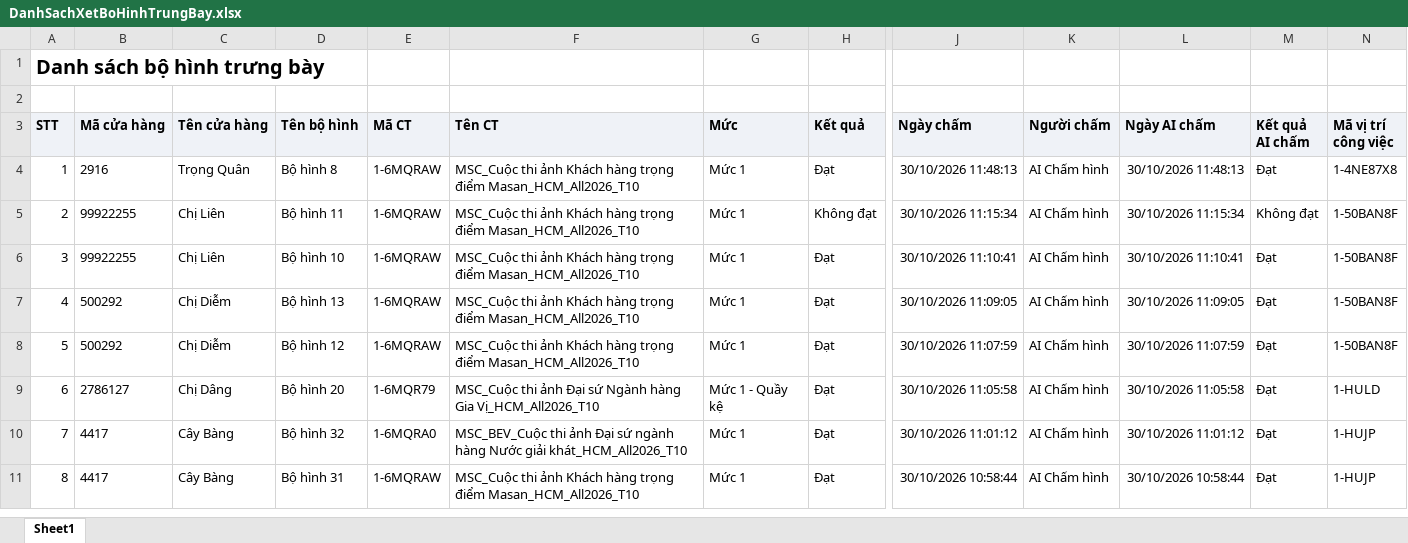
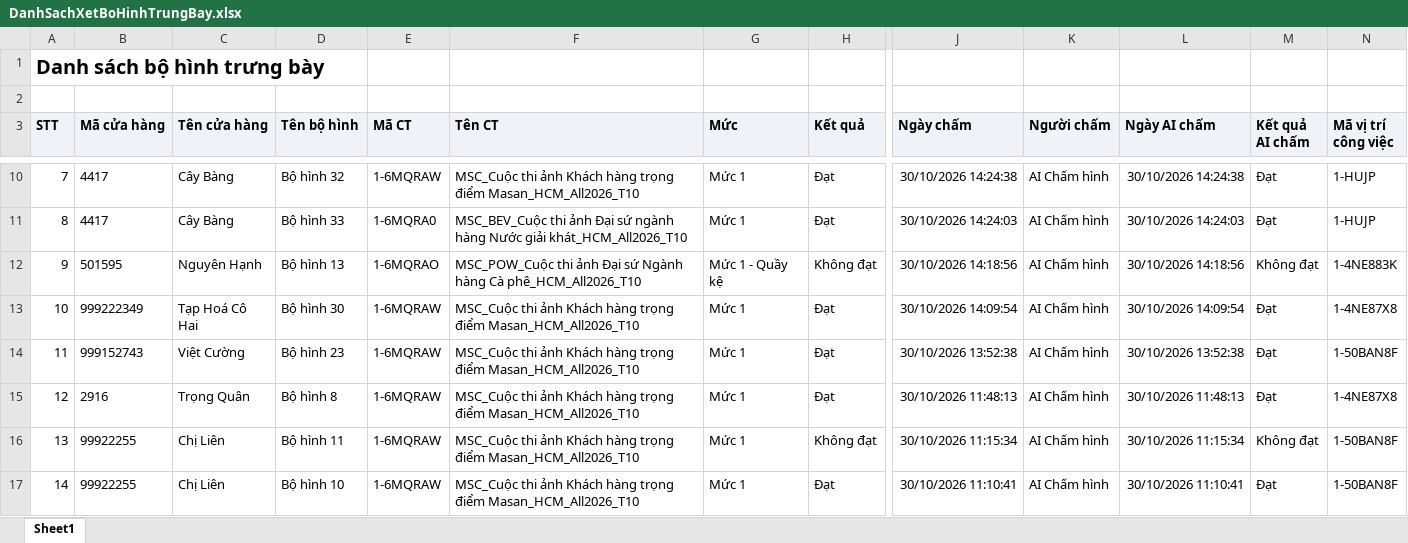
Before and after one commit to Tantt2026/Dashboard-Masan, an Excel workbook: data/Thang10/DanhSachXetBoHinhTrungBay.xlsx, sheet Sheet1, drawn as a sheet; only a part is shown, gaps mark what is left out; the shorter side is filled out with more unchanged rows; values as stored, in another font and other column widths than the file's, no borders; addresses are those after the commit; rows hold the shown columns only; the diff covers the shown part only; the diff names each change by its address in the sheet, - before the commit and + after, or states it on an @@ line.

```diff
--- a/data/Thang10/DanhSachXetBoHinhTrungBay.xlsx (sheet Sheet1)
+++ b/data/Thang10/DanhSachXetBoHinhTrungBay.xlsx (sheet Sheet1)
+row 10: 7 | 4417 | Cây Bàng | Bộ hình 32 | 1-6MQRAW | MSC_Cuộc thi ảnh Khách hàng trọng điểm Masan_HCM_All2026_T10 | Mức 1 | Đạt | 30/10/2026 14:24:38 | AI Chấm hình | 30/10/2026 14:24:38 | Đạt | 1-HUJP
+row 11: 8 | 4417 | Cây Bàng | Bộ hình 33 | 1-6MQRA0 | MSC_BEV_Cuộc thi ảnh Đại sứ ngành hàng Nước giải khát_HCM_All2026_T10 | Mức 1 | Đạt | 30/10/2026 14:24:03 | AI Chấm hình | 30/10/2026 14:24:03 | Đạt | 1-HUJP
+row 12: 9 | 501595 | Nguyên Hạnh | Bộ hình 13 | 1-6MQRAO | MSC_POW_Cuộc thi ảnh Đại sứ Ngành hàng Cà phê_HCM_All2026_T10 | Mức 1 - Quầy kệ | Không đạt | 30/10/2026 14:18:56 | AI Chấm hình | 30/10/2026 14:18:56 | Không đạt | 1-4NE883K
+row 13: 10 | 999222349 | Tạp Hoá Cô Hai | Bộ hình 30 | 1-6MQRAW | MSC_Cuộc thi ảnh Khách hàng trọng điểm Masan_HCM_All2026_T10 | Mức 1 | Đạt | 30/10/2026 14:09:54 | AI Chấm hình | 30/10/2026 14:09:54 | Đạt | 1-4NE87X8
+row 14: 11 | 999152743 | Việt Cường | Bộ hình 23 | 1-6MQRAW | MSC_Cuộc thi ảnh Khách hàng trọng điểm Masan_HCM_All2026_T10 | Mức 1 | Đạt | 30/10/2026 13:52:38 | AI Chấm hình | 30/10/2026 13:52:38 | Đạt | 1-50BAN8F
@@ column A (STT) renumbered from row 15 down @@
```
Also changed, not shown: 6 added rows elsewhere in this sheet, data/Thang10/DANH_SACH_KET_QUA_CUA_HANG_THAM_GIA_CHUONG_TRINH.xlsx, 3 other files.
